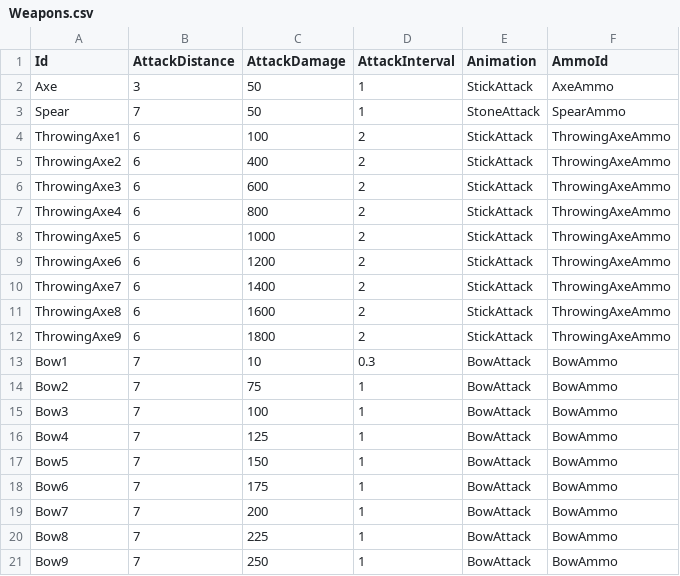
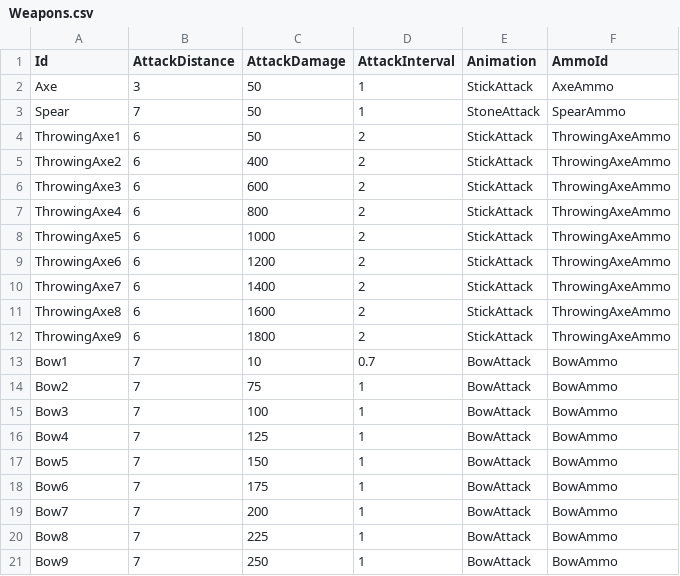
Before and after one commit to KonstantKuz/JurassicWorld, a CSV file: Assets/Resources/Configs/Weapons.csv, drawn as a sheet.

```diff
--- a/Assets/Resources/Configs/Weapons.csv
+++ b/Assets/Resources/Configs/Weapons.csv
@@ -3,3 +3,3 @@ Axe,3,50,1,StickAttack,AxeAmmo
 Spear,7,50,1,StoneAttack,SpearAmmo
-ThrowingAxe1,6,100,2,StickAttack,ThrowingAxeAmmo
+ThrowingAxe1,6,50,2,StickAttack,ThrowingAxeAmmo
 ThrowingAxe2,6,400,2,StickAttack,ThrowingAxeAmmo
@@ -12,3 +12,3 @@ ThrowingAxe8,6,1600,2,StickAttack,ThrowingAxeAmmo
 ThrowingAxe9,6,1800,2,StickAttack,ThrowingAxeAmmo
-Bow1,7,10,0.3,BowAttack,BowAmmo
+Bow1,7,10,0.7,BowAttack,BowAmmo
 Bow2,7,75,1,BowAttack,BowAmmo
```
Also changed, not shown: Assets/Resources/Configs/EnemyUnit.csv, 5 other files.
